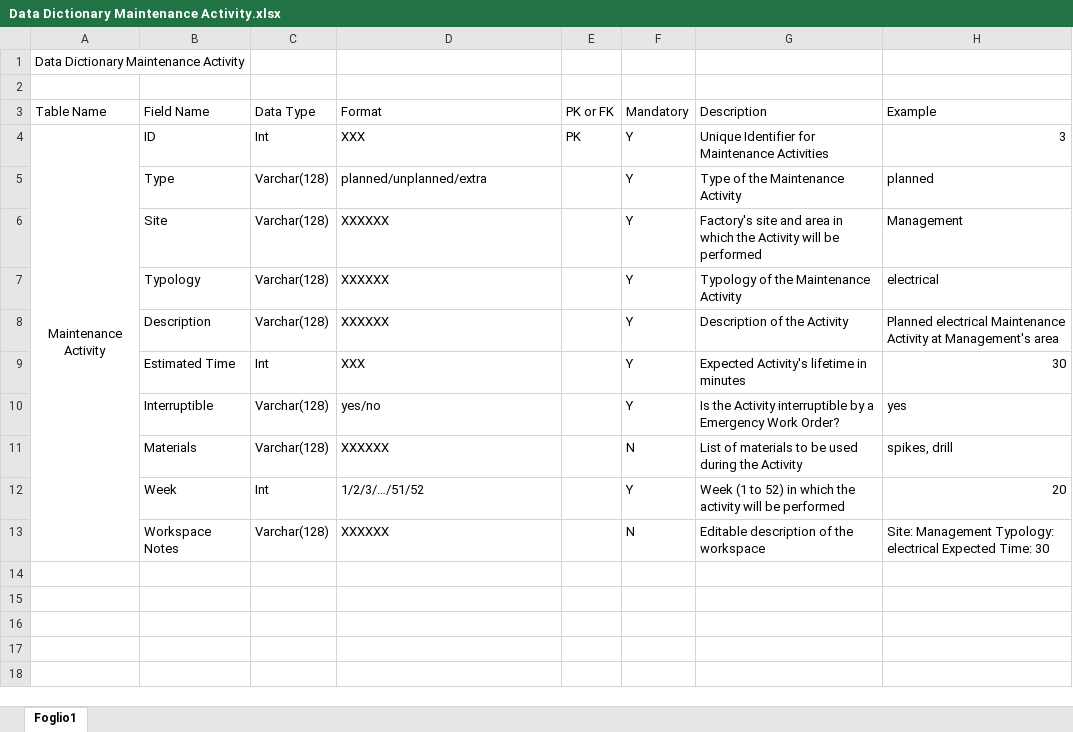
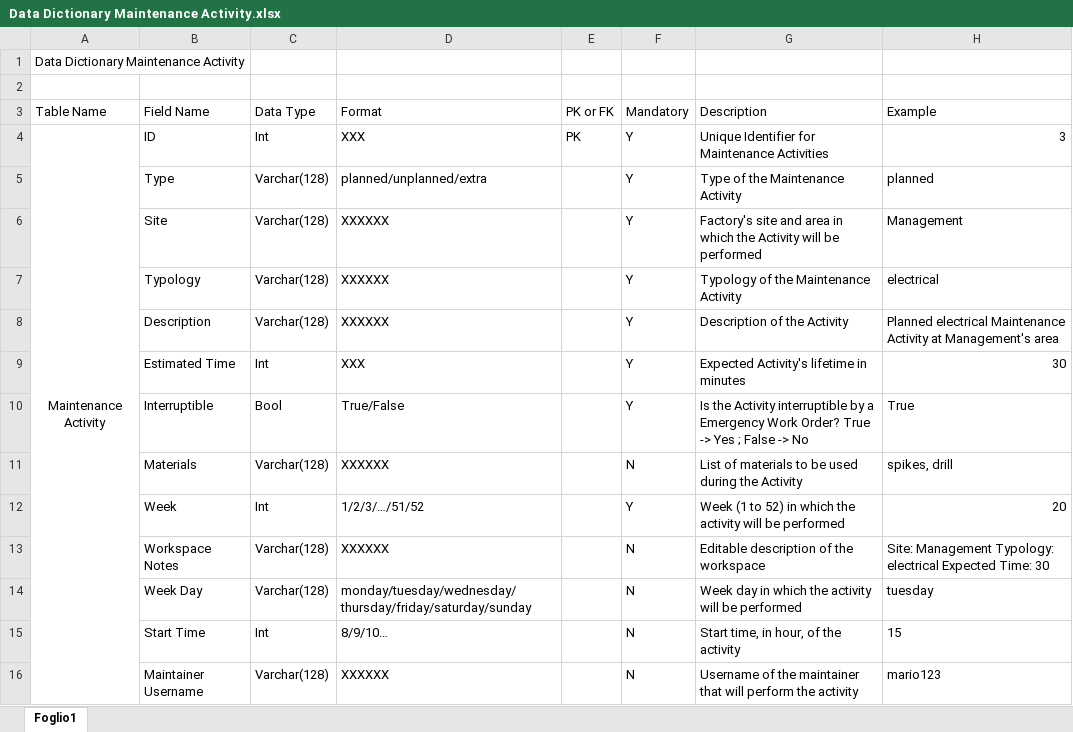
Before and after one commit to UniversityProjectsAtUnisa/exam-project_se, an Excel workbook: Data Dictionary Maintenance Activity.xlsx, sheet Foglio1, drawn as a sheet; values as stored, in another font and other column widths than the file's, no borders; the diff names each change by its address in the sheet, - before the commit and + after, or states it on an @@ line.

Commit message:
Fixed Maintenance Activity data dictionary

```diff
--- a/Data Dictionary Maintenance Activity.xlsx (sheet Foglio1)
+++ b/Data Dictionary Maintenance Activity.xlsx (sheet Foglio1)
-C10 (Data Type): Varchar(128)
+C10 (Data Type): Bool
-D10 (Format): yes/no
+D10 (Format): True/False
-G10 (Description): …Work Order?
+G10 (Description): …Work Order? True -> Yes ; False -> No
-H10 (Example): yes
+H10 (Example): True
+row 14:  | Week Day | Varchar(128) | monday/tuesday/wednesday/thursday/friday/saturday/sunday |  | N | Week day in which the activity will be performed | tuesday
+row 15:  | Start Time | Int | 8/9/10… |  | N | Start time, in hour, of the activity | 15
+row 16:  | Maintainer Username | Varchar(128) | XXXXXX |  | N | Username of the maintainer that will perform the activity | mario123
```
